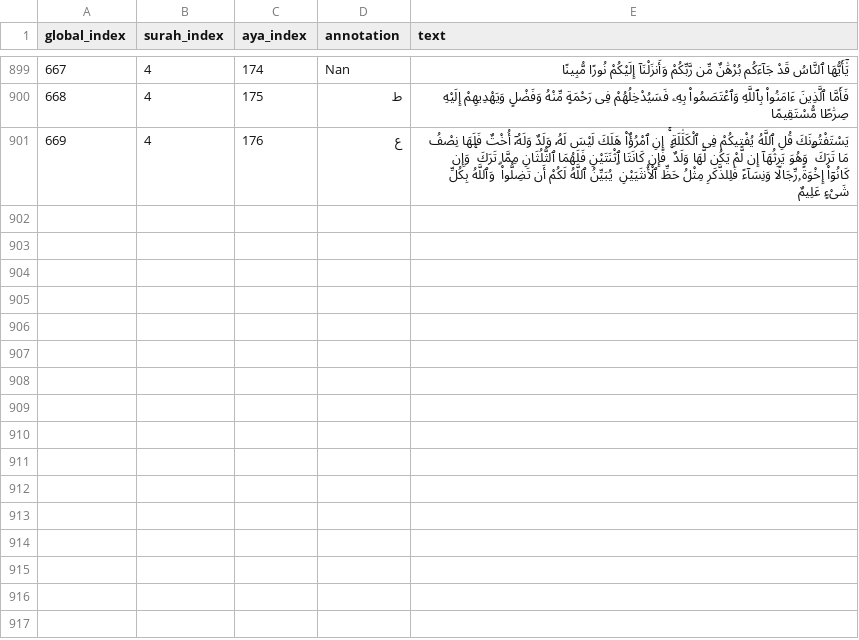
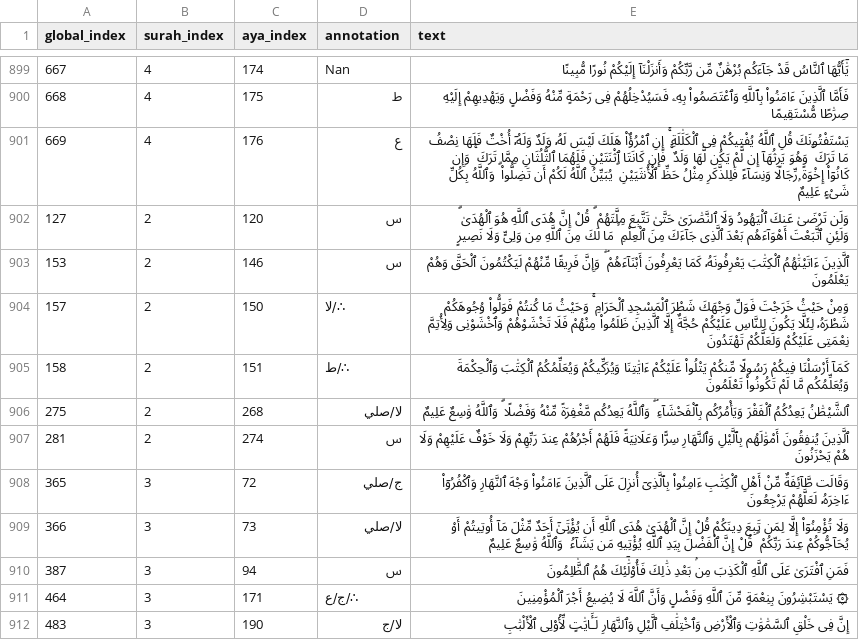
Before and after one commit to Abdelraouf-Hawash/Quran_Annotator, a CSV file: Datasets/Aya_ends_PM_annotated.csv, drawn as a sheet; only a part is shown, gaps mark what is left out.

```diff
--- a/Datasets/Aya_ends_PM_annotated.csv
+++ b/Datasets/Aya_ends_PM_annotated.csv
@@ -901 +901,12 @@ global_index,surah_index,aya_index,annotation,text
 669,4,176,ع,يَسْتَفْتُونَكَ قُلِ ٱللَّهُ يُفْتِيكُمْ فِى ٱلْكَلَٰلَةِ ۚ إِنِ ٱمْرُؤٌا۟ هَلَكَ لَيْسَ لَهُۥ وَلَدٌ وَلَهُۥٓ أُخْتٌ فَلَهَا نِصْفُ مَا تَرَكَ ۚ وَهُوَ يَرِثُهَآ إِن لَّمْ يَكُن لَّهَا وَلَدٌ ۚ فَإِن كَانَتَا ٱثْنَتَيْنِ فَلَهُمَا ٱلثُّلُثَانِ مِمَّا تَرَكَ ۚ وَإِن كَانُوٓا۟ إِخْوَةً رِّجَالًا وَنِسَآءً فَلِلذَّكَرِ مِثْلُ حَظِّ ٱلْأُنثَيَيْنِ ۗ يُبَيِّنُ ٱللَّهُ لَكُمْ أَن تَضِلُّوا۟ ۗ وَٱللَّهُ بِكُلِّ شَىْءٍ عَلِيمٌۢ
+127,2,120,س,وَلَن تَرْضَىٰ عَنكَ ٱلْيَهُودُ وَلَا ٱلنَّصَٰرَىٰ حَتَّىٰ تَتَّبِعَ مِلَّتَهُمْ ۗ قُلْ إِنَّ هُدَى ٱللَّهِ هُوَ ٱلْهُدَىٰ ۗ وَلَئِنِ ٱتَّبَعْتَ أَهْوَآءَهُم بَعْدَ ٱلَّذِى جَآءَكَ مِنَ ٱلْعِلْمِ ۙ مَا لَكَ مِنَ ٱللَّهِ مِن وَلِىٍّ وَلَا نَصِيرٍ
+153,2,146,س,ٱلَّذِينَ ءَاتَيْنَٰهُمُ ٱلْكِتَٰبَ يَعْرِفُونَهُۥ كَمَا يَعْرِفُونَ أَبْنَآءَهُمْ ۖ وَإِنَّ فَرِيقًا مِّنْهُمْ لَيَكْتُمُونَ ٱلْحَقَّ وَهُمْ يَعْلَمُونَ
+157,2,150,∴/لا,وَمِنْ حَيْثُ خَرَجْتَ فَوَلِّ وَجْهَكَ شَطْرَ ٱلْمَسْجِدِ ٱلْحَرَامِ ۚ وَحَيْثُ مَا كُنتُمْ فَوَلُّوا۟ وُجُوهَكُمْ شَطْرَهُۥ لِئَلَّا يَكُونَ لِلنَّاسِ عَلَيْكُمْ حُجَّةٌ إِلَّا ٱلَّذِينَ ظَلَمُوا۟ مِنْهُمْ فَلَا تَخْشَوْهُمْ وَٱخْشَوْنِى وَلِأُتِمَّ نِعْمَتِى عَلَيْكُمْ وَلَعَلَّكُمْ تَهْتَدُونَ
+158,2,151,∴/ط,كَمَآ أَرْسَلْنَا فِيكُمْ رَسُولًا مِّنكُمْ يَتْلُوا۟ عَلَيْكُمْ ءَايَٰتِنَا وَيُزَكِّيكُمْ وَيُعَلِّمُكُمُ ٱلْكِتَٰبَ وَٱلْحِكْمَةَ وَيُعَلِّمُكُم مَّا لَمْ تَكُونُوا۟ تَعْلَمُونَ
+275,2,268,لا/صلي,ٱلشَّيْطَٰنُ يَعِدُكُمُ ٱلْفَقْرَ وَيَأْمُرُكُم بِٱلْفَحْشَآءِ ۖ وَٱللَّهُ يَعِدُكُم مَّغْفِرَةً مِّنْهُ وَفَضْلًا ۗ وَٱللَّهُ وَٰسِعٌ عَلِيمٌ
+281,2,274,س,ٱلَّذِينَ يُنفِقُونَ أَمْوَٰلَهُم بِٱلَّيْلِ وَٱلنَّهَارِ سِرًّا وَعَلَانِيَةً فَلَهُمْ أَجْرُهُمْ عِندَ رَبِّهِمْ وَلَا خَوْفٌ عَلَيْهِمْ وَلَا هُمْ يَحْزَنُونَ
+365,3,72,ج/صلي,وَقَالَت طَّآئِفَةٌ مِّنْ أَهْلِ ٱلْكِتَٰبِ ءَامِنُوا۟ بِٱلَّذِىٓ أُنزِلَ عَلَى ٱلَّذِينَ ءَامَنُوا۟ وَجْهَ ٱلنَّهَارِ وَٱكْفُرُوٓا۟ ءَاخِرَهُۥ لَعَلَّهُمْ يَرْجِعُونَ
+366,3,73,لا/صلي,وَلَا تُؤْمِنُوٓا۟ إِلَّا لِمَن تَبِعَ دِينَكُمْ قُلْ إِنَّ ٱلْهُدَىٰ هُدَى ٱللَّهِ أَن يُؤْتَىٰٓ أَحَدٌ مِّثْلَ مَآ أُوتِيتُمْ أَوْ يُحَآجُّوكُمْ عِندَ رَبِّكُمْ ۗ قُلْ إِنَّ ٱلْفَضْلَ بِيَدِ ٱللَّهِ يُؤْتِيهِ مَن يَشَآءُ ۗ وَٱللَّهُ وَٰسِعٌ عَلِيمٌ
+387,3,94,س,فَمَنِ ٱفْتَرَىٰ عَلَى ٱللَّهِ ٱلْكَذِبَ مِنۢ بَعْدِ ذَٰلِكَ فَأُو۟لَٰٓئِكَ هُمُ ٱلظَّٰلِمُونَ
+464,3,171,∴/ج/ع,۞ يَسْتَبْشِرُونَ بِنِعْمَةٍ مِّنَ ٱللَّهِ وَفَضْلٍ وَأَنَّ ٱللَّهَ لَا يُضِيعُ أَجْرَ ٱلْمُؤْمِنِينَ
+483,3,190,لا/ج,إِنَّ فِى خَلْقِ ٱلسَّمَٰوَٰتِ وَٱلْأَرْضِ وَٱخْتِلَٰفِ ٱلَّيْلِ وَٱلنَّهَارِ لَـَٔايَٰتٍ لِّأُو۟لِى ٱلْأَلْبَٰبِ
```
Also changed, not shown: 1 other file.
